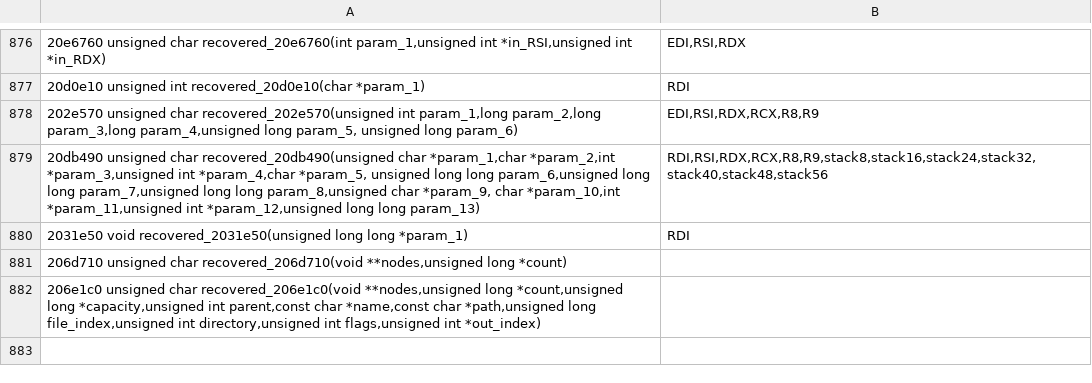
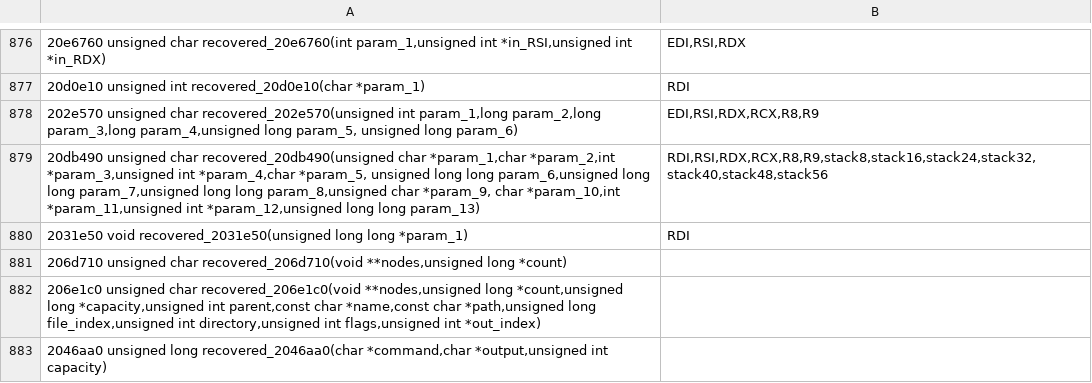
Before and after one commit to PhantomNiko/Permafrost, a TSV file: recovery/in-progress/kernel/x86_64/signatures.tsv, drawn as a sheet; only a part is shown, gaps mark what is left out; the diff names each change by its address in the sheet, - before the commit and + after, or states it on an @@ line.

```diff
--- a/recovery/in-progress/kernel/x86_64/signatures.tsv
+++ b/recovery/in-progress/kernel/x86_64/signatures.tsv
+row 883: 2046aa0 unsigned long recovered_2046aa0(char *command,char *output,unsigned int capacity)
```
Also changed, not shown: recovery/in-progress/kernel/i386/signatures.tsv, 7 other files.
